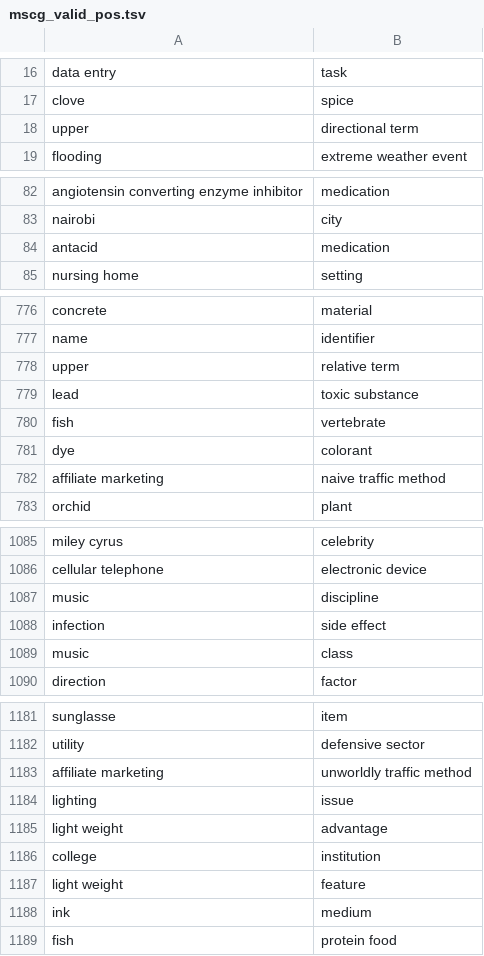
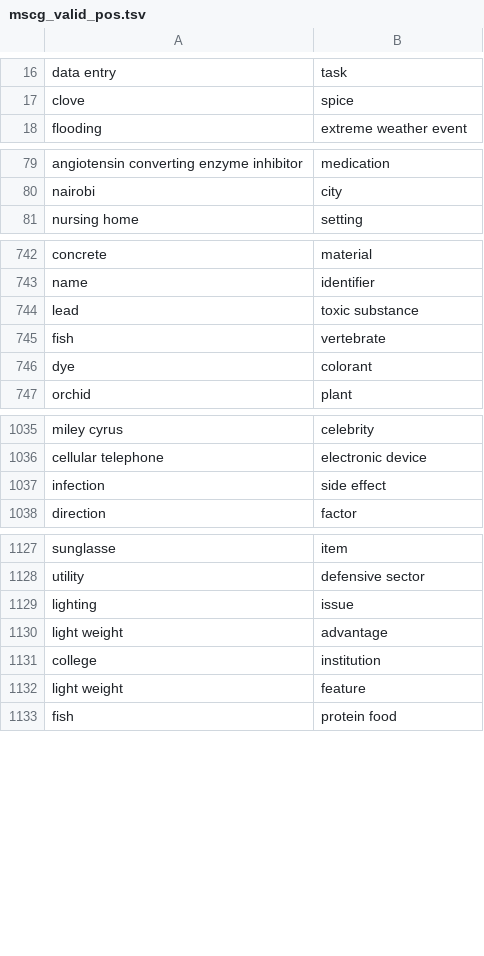
Before and after one commit to amitgajbhiye/biencoder_concept_property, a TSV file: data/train_data/MSCG/mscg_valid_pos.tsv, drawn as a sheet; only a part is shown, gaps mark what is left out; the diff covers the shown part only.

```diff
--- a/data/train_data/MSCG/mscg_valid_pos.tsv
+++ b/data/train_data/MSCG/mscg_valid_pos.tsv
@@ -17,3 +17,2 @@ data entry	task
 clove	spice
-upper	directional term
 flooding	extreme weather event
@@ -83,3 +80,2 @@ angiotensin converting enzyme inhibitor	medication
 nairobi	city
-antacid	medication
 nursing home	setting
@@ -777,3 +743,2 @@ concrete	material
 name	identifier
-upper	relative term
 lead	toxic substance
@@ -781,3 +746,2 @@ fish	vertebrate
 dye	colorant
-affiliate marketing	naive traffic method
 orchid	plant
@@ -1086,5 +1036,3 @@ miley cyrus	celebrity
 cellular telephone	electronic device
-music	discipline
 infection	side effect
-music	class
 direction	factor
@@ -1182,3 +1128,2 @@ sunglasse	item
 utility	defensive sector
-affiliate marketing	unworldly traffic method
 lighting	issue
@@ -1187,3 +1132,2 @@ college	institution
 light weight	feature
-ink	medium
 fish	protein food
```
Also changed, not shown: 66 removed rows elsewhere in this file, 5 other files.
